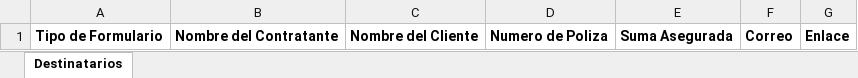
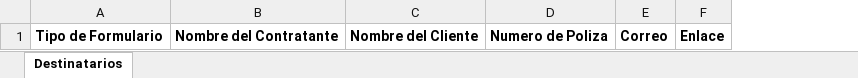
Before and after one commit to Xafo/Microfrontend, an Excel workbook: src/Enrolamiento.EnvioCorreos.Api/Plantillas/Enrolamiento_EnvioCorreos.xlsx, sheet Destinatarios, drawn as a sheet; values as stored, in another font and other column widths than the file's, no borders; the diff names each change by its address in the sheet, - before the commit and + after, or states it on an @@ line.

```diff
--- a/src/Enrolamiento.EnvioCorreos.Api/Plantillas/Enrolamiento_EnvioCorreos.xlsx (sheet Destinatarios)
+++ b/src/Enrolamiento.EnvioCorreos.Api/Plantillas/Enrolamiento_EnvioCorreos.xlsx (sheet Destinatarios)
-column E, row 1: Suma Asegurada
```
Also changed, not shown: 19 other files.
